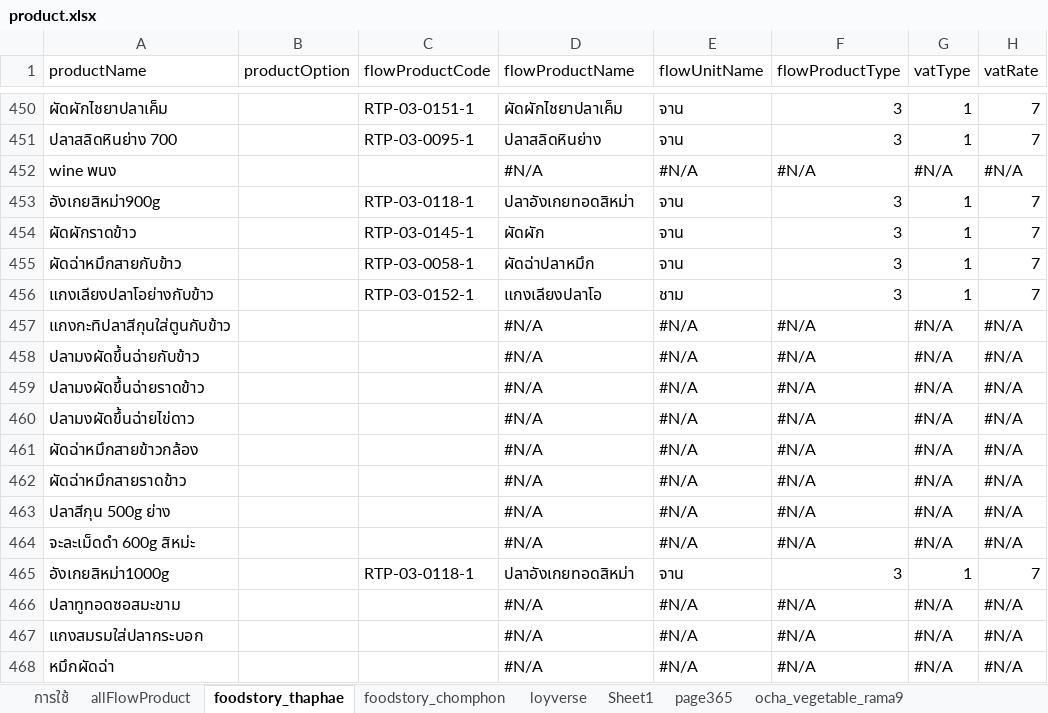
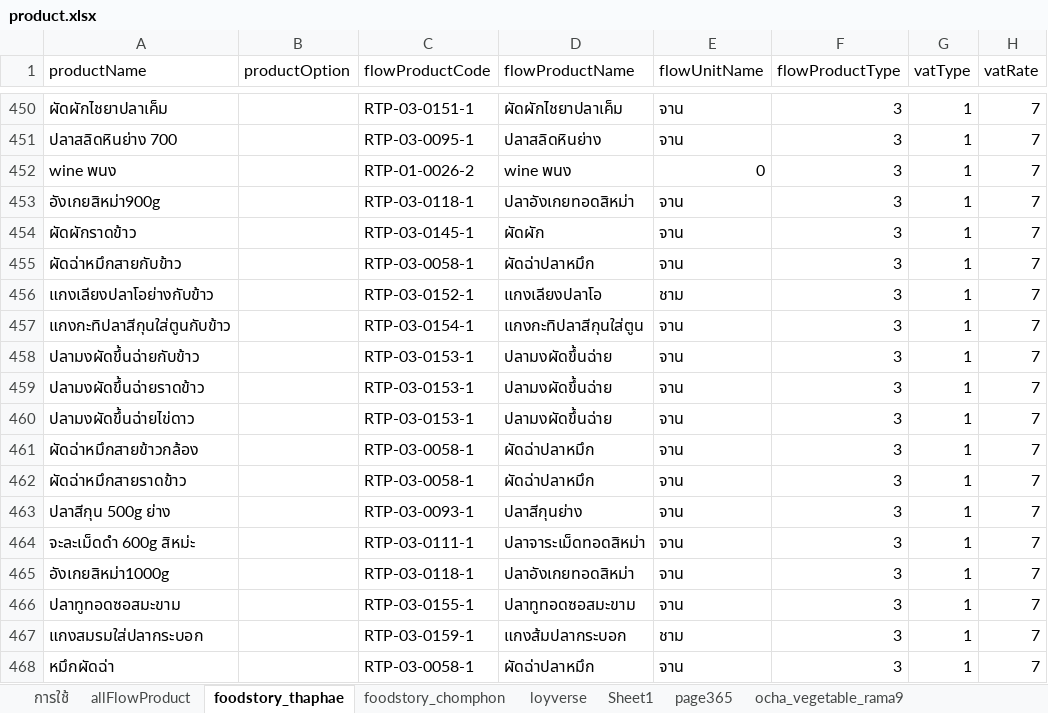
Before and after one commit to yothinn/thamFlowAcc, an Excel workbook: libs/product/product.xlsx, sheet foodstory_thaphae, drawn as a sheet; only a part is shown, gaps mark what is left out; values as stored, in another font and other column widths than the file's, no cell formats; conditional formats and table styles not drawn; the diff covers the shown part only; the diff names each change by its address in the sheet, - before the commit and + after, or states it on an @@ line.

Commit message:
update product

```diff
--- a/libs/product/product.xlsx (sheet foodstory_thaphae)
+++ b/libs/product/product.xlsx (sheet foodstory_thaphae)
-C452 (flowProductCode): (empty)
+C452 (flowProductCode): RTP-01-0026-2
-D452 (flowProductName): #N/A
+D452 (flowProductName): wine พนง
-E452 (flowUnitName): #N/A
+E452 (flowUnitName): 0
-F452 (flowProductType): #N/A
+F452 (flowProductType): 3
-G452 (vatType): #N/A
+G452 (vatType): 1
-H452 (vatRate): #N/A
+H452 (vatRate): 7
-C457 (flowProductCode): (empty)
+C457 (flowProductCode): RTP-03-0154-1
-D457 (flowProductName): #N/A
+D457 (flowProductName): แกงกะทิปลาสีกุนใส่ตูน
-E457:E464 (flowUnitName): #N/A
+E457:E464 (flowUnitName): จาน
-F457:F464 (flowProductType): #N/A
+F457:F464 (flowProductType): 3
-G457:G464 (vatType): #N/A
+G457:G464 (vatType): 1
-H457:H464 (vatRate): #N/A
+H457:H464 (vatRate): 7
-C458:C460 (flowProductCode): (empty)
+C458:C460 (flowProductCode): RTP-03-0153-1
-D458:D460 (flowProductName): #N/A
+D458:D460 (flowProductName): ปลามงผัดขึ้นฉ่าย
-C461:C462 (flowProductCode): (empty)
+C461:C462 (flowProductCode): RTP-03-0058-1
-D461:D462 (flowProductName): #N/A
+D461:D462 (flowProductName): ผัดฉ่าปลาหมึก
-C463 (flowProductCode): (empty)
+C463 (flowProductCode): RTP-03-0093-1
-D463 (flowProductName): #N/A
+D463 (flowProductName): ปลาสีกุนย่าง
-C464 (flowProductCode): (empty)
+C464 (flowProductCode): RTP-03-0111-1
-D464 (flowProductName): #N/A
+D464 (flowProductName): ปลาจาระเม็ดทอดสิหม่า
-C466 (flowProductCode): (empty)
+C466 (flowProductCode): RTP-03-0155-1
-D466 (flowProductName): #N/A
+D466 (flowProductName): ปลาทูทอดซอสมะขาม
-E466 (flowUnitName): #N/A
+E466 (flowUnitName): จาน
-F466:F468 (flowProductType): #N/A
+F466:F468 (flowProductType): 3
-G466:G468 (vatType): #N/A
+G466:G468 (vatType): 1
-H466:H468 (vatRate): #N/A
+H466:H468 (vatRate): 7
-C467 (flowProductCode): (empty)
+C467 (flowProductCode): RTP-03-0159-1
-D467 (flowProductName): #N/A
+D467 (flowProductName): แกงส้มปลากระบอก
-E467 (flowUnitName): #N/A
+E467 (flowUnitName): ชาม
-C468 (flowProductCode): (empty)
+C468 (flowProductCode): RTP-03-0058-1
-D468 (flowProductName): #N/A
+D468 (flowProductName): ผัดฉ่าปลาหมึก
-E468 (flowUnitName): #N/A
+E468 (flowUnitName): จาน
```
Also changed, not shown: 2 added rows and 302 edited cells elsewhere in this sheet, sheet allFlowProduct, cell formats, hidden cells.
